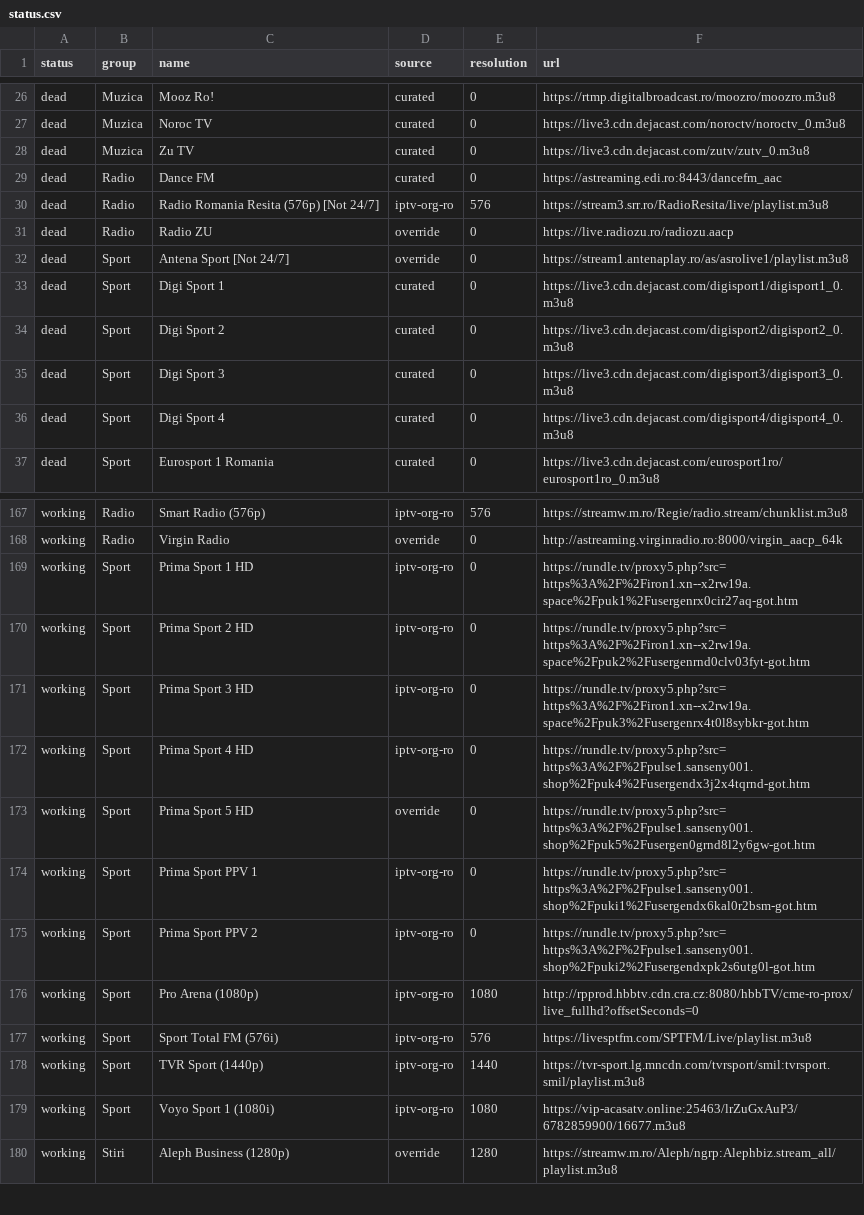
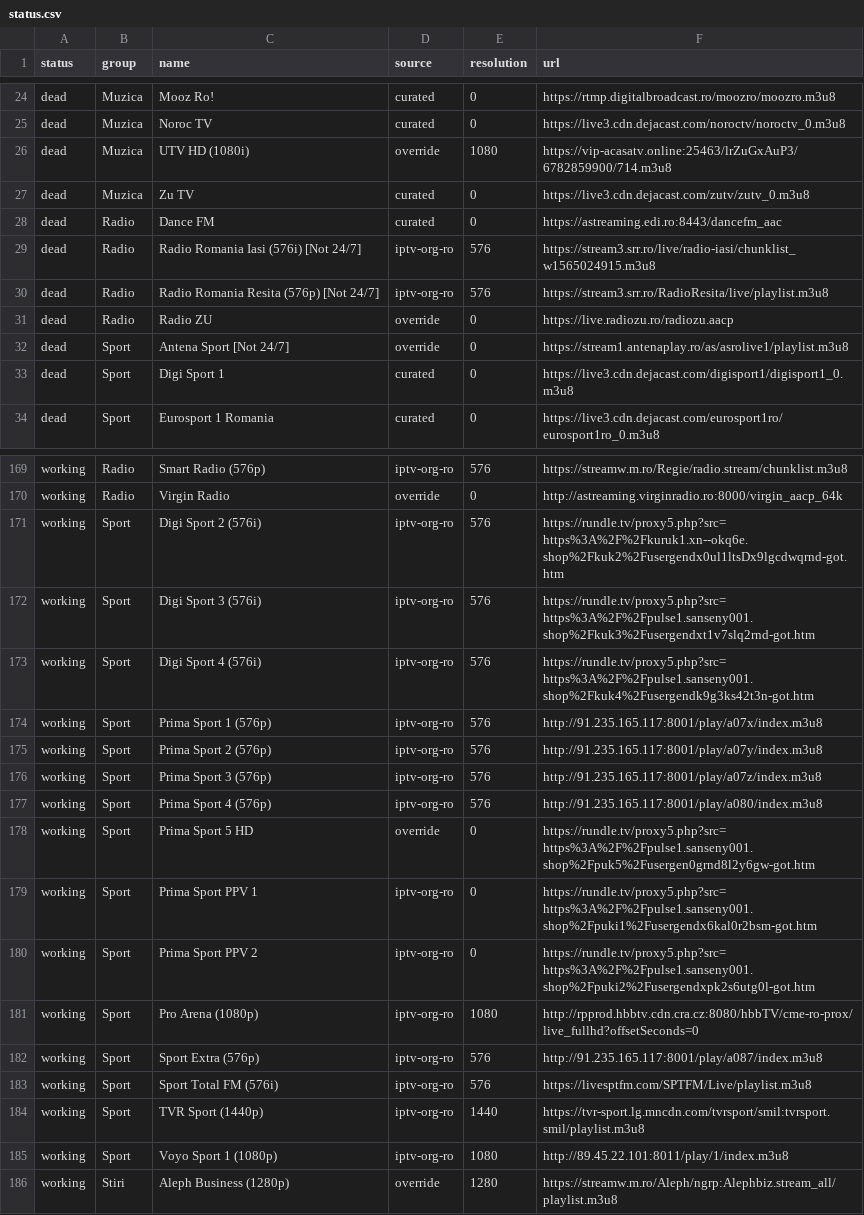
Before and after one commit to carloclim/romania-iptv-list, a CSV file: dist/status.csv, drawn as a sheet; only a part is shown, gaps mark what is left out; the diff covers the shown part only.

```diff
--- a/dist/status.csv
+++ b/dist/status.csv
@@ -27,4 +25,6 @@ dead,Muzica,Mooz Ro!,curated,0,https://rtmp.digitalbroadcast.ro/moozro/moozro.m3
 dead,Muzica,Noroc TV,curated,0,https://live3.cdn.dejacast.com/noroctv/noroctv_0.m3u8
+dead,Muzica,UTV HD (1080i),override,1080,https://vip-acasatv.online:25463/lrZuGxAuP3/6782859900/714.m3u8
 dead,Muzica,Zu TV,curated,0,https://live3.cdn.dejacast.com/zutv/zutv_0.m3u8
 dead,Radio,Dance FM,curated,0,https://astreaming.edi.ro:8443/dancefm_aac
+dead,Radio,Radio Romania Iasi (576i) [Not 24/7],iptv-org-ro,576,https://stream3.srr.ro/live/radio-iasi/chunklist_w1565024915.m3u8
 dead,Radio,Radio Romania Resita (576p) [Not 24/7],iptv-org-ro,576,https://stream3.srr.ro/RadioResita/live/playlist.m3u8
@@ -33,5 +33,2 @@ dead,Sport,Antena Sport [Not 24/7],override,0,https://stream1.antenaplay.ro/as/a
 dead,Sport,Digi Sport 1,curated,0,https://live3.cdn.dejacast.com/digisport1/digisport1_0.m3u8
-dead,Sport,Digi Sport 2,curated,0,https://live3.cdn.dejacast.com/digisport2/digisport2_0.m3u8
-dead,Sport,Digi Sport 3,curated,0,https://live3.cdn.dejacast.com/digisport3/digisport3_0.m3u8
-dead,Sport,Digi Sport 4,curated,0,https://live3.cdn.dejacast.com/digisport4/digisport4_0.m3u8
 dead,Sport,Eurosport 1 Romania,curated,0,https://live3.cdn.dejacast.com/eurosport1ro/eurosport1ro_0.m3u8
@@ -168,6 +170,9 @@ working,Radio,Smart Radio (576p),iptv-org-ro,576,https://streamw.m.ro/Regie/radi
 working,Radio,Virgin Radio,override,0,http://astreaming.virginradio.ro:8000/virgin_aacp_64k
-working,Sport,Prima Sport 1 HD,iptv-org-ro,0,https://rundle.tv/proxy5.php?src=https%3A%2F%2Firon1.xn--x2rw19a.space%2Fpuk1%2Fusergenrx0cir27aq-got.htm
-working,Sport,Prima Sport 2 HD,iptv-org-ro,0,https://rundle.tv/proxy5.php?src=https%3A%2F%2Firon1.xn--x2rw19a.space%2Fpuk2%2Fusergenrnd0clv03fyt-got.htm
-working,Sport,Prima Sport 3 HD,iptv-org-ro,0,https://rundle.tv/proxy5.php?src=https%3A%2F%2Firon1.xn--x2rw19a.space%2Fpuk3%2Fusergenrx4t0l8sybkr-got.htm
-working,Sport,Prima Sport 4 HD,iptv-org-ro,0,https://rundle.tv/proxy5.php?src=https%3A%2F%2Fpulse1.sanseny001.shop%2Fpuk4%2Fusergendx3j2x4tqrnd-got.htm
+working,Sport,Digi Sport 2 (576i),iptv-org-ro,576,https://rundle.tv/proxy5.php?src=https%3A%2F%2Fkuruk1.xn--okq6e.shop%2Fkuk2%2Fusergendx0ul1ltsDx9lgcdwqrnd-got.htm
+working,Sport,Digi Sport 3 (576i),iptv-org-ro,576,https://rundle.tv/proxy5.php?src=https%3A%2F%2Fpulse1.sanseny001.shop%2Fkuk3%2Fusergendxt1v7slq2rnd-got.htm
+working,Sport,Digi Sport 4 (576i),iptv-org-ro,576,https://rundle.tv/proxy5.php?src=https%3A%2F%2Fpulse1.sanseny001.shop%2Fkuk4%2Fusergendk9g3ks42t3n-got.htm
+working,Sport,Prima Sport 1 (576p),iptv-org-ro,576,http://91.235.165.117:8001/play/a07x/index.m3u8
+working,Sport,Prima Sport 2 (576p),iptv-org-ro,576,http://91.235.165.117:8001/play/a07y/index.m3u8
+working,Sport,Prima Sport 3 (576p),iptv-org-ro,576,http://91.235.165.117:8001/play/a07z/index.m3u8
+working,Sport,Prima Sport 4 (576p),iptv-org-ro,576,http://91.235.165.117:8001/play/a080/index.m3u8
 working,Sport,Prima Sport 5 HD,override,0,https://rundle.tv/proxy5.php?src=https%3A%2F%2Fpulse1.sanseny001.shop%2Fpuk5%2Fusergen0grnd8l2y6gw-got.htm
@@ -176,5 +181,6 @@ working,Sport,Prima Sport PPV 2,iptv-org-ro,0,https://rundle.tv/proxy5.php?src=h
 working,Sport,Pro Arena (1080p),iptv-org-ro,1080,http://rpprod.hbbtv.cdn.cra.cz:8080/hbbTV/cme-ro-prox/live_fullhd?offsetSeconds=0
+working,Sport,Sport Extra (576p),iptv-org-ro,576,http://91.235.165.117:8001/play/a087/index.m3u8
 working,Sport,Sport Total FM (576i),iptv-org-ro,576,https://livesptfm.com/SPTFM/Live/playlist.m3u8
 working,Sport,TVR Sport (1440p),iptv-org-ro,1440,https://tvr-sport.lg.mncdn.com/tvrsport/smil:tvrsport.smil/playlist.m3u8
-working,Sport,Voyo Sport 1 (1080i),iptv-org-ro,1080,https://vip-acasatv.online:25463/lrZuGxAuP3/6782859900/16677.m3u8
+working,Sport,Voyo Sport 1 (1080p),iptv-org-ro,1080,http://89.45.22.101:8011/play/1/index.m3u8
 working,Stiri,Aleph Business (1280p),override,1280,https://streamw.m.ro/Aleph/ngrp:Alephbiz.stream_all/playlist.m3u8
```
Also changed, not shown: 11 added rows, 8 removed rows and 3 edited cells elsewhere in this file, 12 other files.
